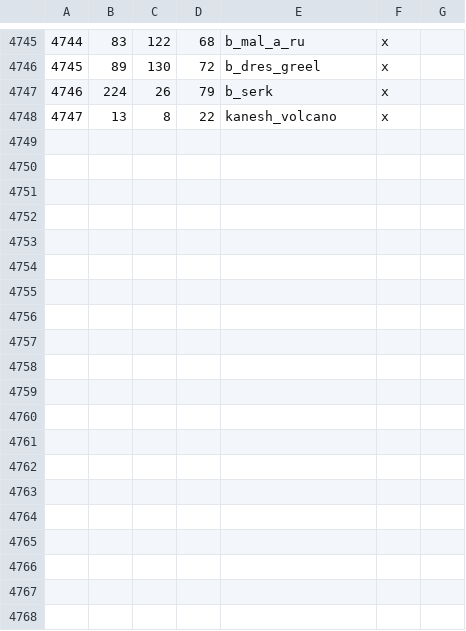
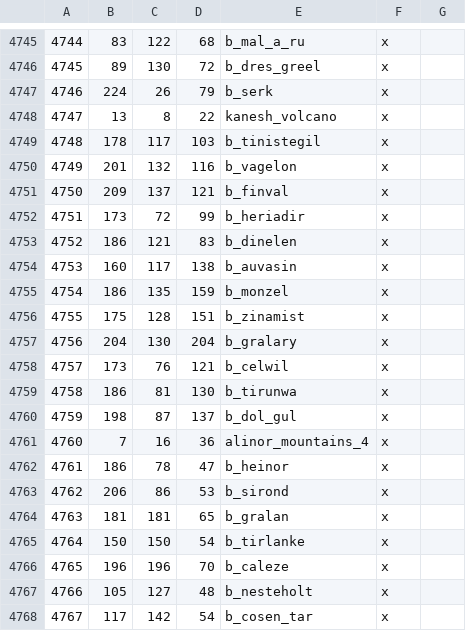
Before and after one commit to Vertimnus/elder-kings-ck3, a CSV file: map_data/definition.csv, drawn as a sheet; only a part is shown, gaps mark what is left out; the diff covers the shown part only; the diff names each change by its address in the sheet, - before the commit and + after, or states it on an @@ line.

```diff
--- a/map_data/definition.csv
+++ b/map_data/definition.csv
+row 4749: 4748 | 178 | 117 | 103 | b_tinistegil | x
+row 4750: 4749 | 201 | 132 | 116 | b_vagelon | x
+row 4751: 4750 | 209 | 137 | 121 | b_finval | x
+row 4752: 4751 | 173 | 72 | 99 | b_heriadir | x
+row 4753: 4752 | 186 | 121 | 83 | b_dinelen | x
+row 4754: 4753 | 160 | 117 | 138 | b_auvasin | x
+row 4755: 4754 | 186 | 135 | 159 | b_monzel | x
+row 4756: 4755 | 175 | 128 | 151 | b_zinamist | x
+row 4757: 4756 | 204 | 130 | 204 | b_gralary | x
+row 4758: 4757 | 173 | 76 | 121 | b_celwil | x
+row 4759: 4758 | 186 | 81 | 130 | b_tirunwa | x
+row 4760: 4759 | 198 | 87 | 137 | b_dol_gul | x
+row 4761: 4760 | 7 | 16 | 36 | alinor_mountains_4 | x
+row 4762: 4761 | 186 | 78 | 47 | b_heinor | x
+row 4763: 4762 | 206 | 86 | 53 | b_sirond | x
+row 4764: 4763 | 181 | 181 | 65 | b_gralan | x
+row 4765: 4764 | 150 | 150 | 54 | b_tirlanke | x
+row 4766: 4765 | 196 | 196 | 70 | b_caleze | x
+row 4767: 4766 | 105 | 127 | 48 | b_nesteholt | x
+row 4768: 4767 | 117 | 142 | 54 | b_cosen_tar | x
```
Also changed, not shown: 11 added rows elsewhere in this file, 9 other files.
